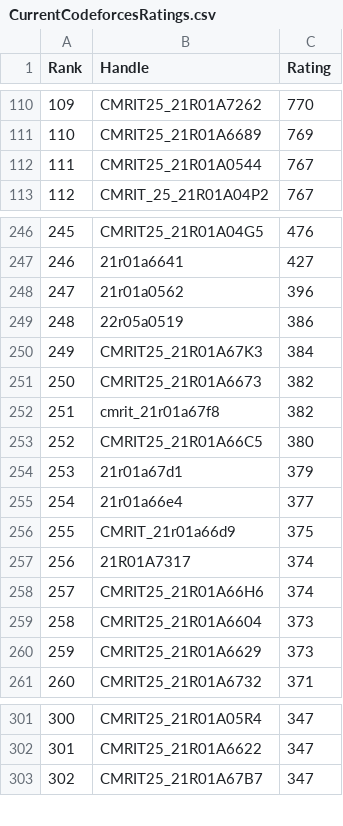
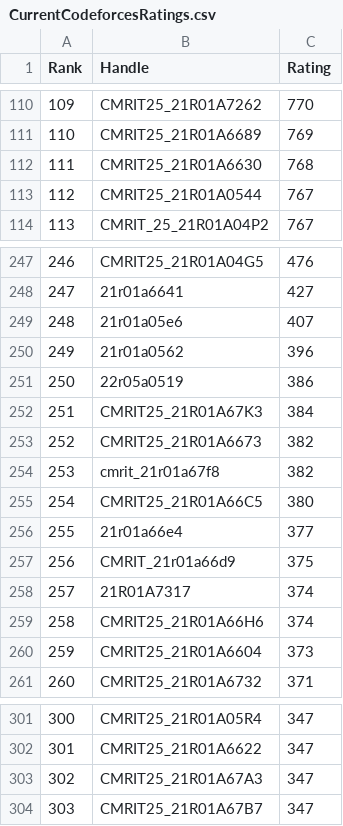
Before and after one commit to gabyah92/CodeforcesRankingGUI, a CSV file: Leaderboards/CurrentCodeforcesRatings.csv, drawn as a sheet; only a part is shown, gaps mark what is left out; removed rows and columns are numbered as before the commit, all else as after; the diff names each change by its address in the sheet, - before the commit and + after, or states it on an @@ line.

```diff
--- a/Leaderboards/CurrentCodeforcesRatings.csv
+++ b/Leaderboards/CurrentCodeforcesRatings.csv
+row 112: 111 | CMRIT25_21R01A6630 | 768
@@ column A (Rank) renumbered from row 113 down @@
+row 249: 248 | 21r01a05e6 | 407
-row 254: 253 | 21r01a67d1 | 379
-row 260: 259 | CMRIT25_21R01A6629 | 373
+row 303: 302 | CMRIT25_21R01A67A3 | 347
```
